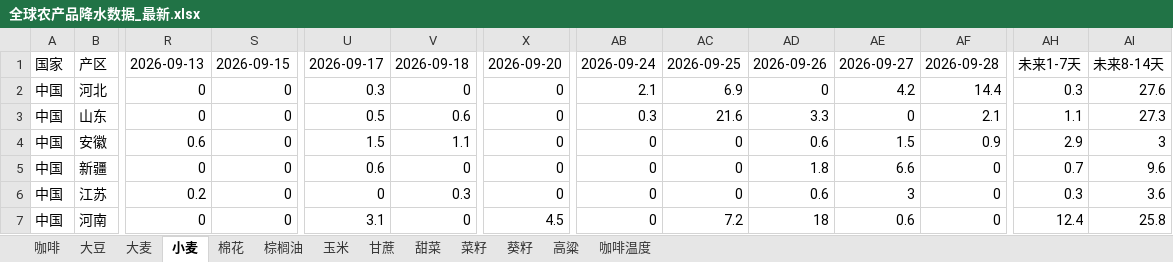
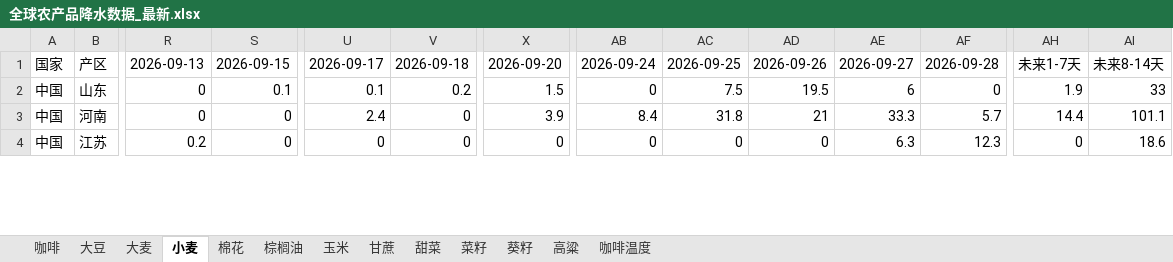
Before and after one commit to 2368846312-oss/ag-weather, an Excel workbook: 全球农产品降水数据_最新.xlsx, sheet 小麦, drawn as a sheet; only a part is shown, gaps mark what is left out; values as stored, in another font and other column widths than the file's, no cell formats; removed rows and columns are numbered as before the commit, all else as after; rows hold the shown columns only; the diff covers the shown part only; the diff names each change by its address in the sheet, - before the commit and + after, or states it on an @@ line.

```diff
--- a/全球农产品降水数据_最新.xlsx (sheet 小麦)
+++ b/全球农产品降水数据_最新.xlsx (sheet 小麦)
-row 2: 中国 | 河北 | 0 | 0 | 0.3 | 0 | 0 | 2.1 | 6.9 | 0 | 4.2 | 14.4 | 0.3 | 27.6
-S2: 0
+S2: 0.1
-U2: 0.5
+U2: 0.1
-V2: 0.6
+V2: 0.2
-X2: 0
+X2: 1.5
-AB2: 0.3
+AB2: 0
-AC2: 21.6
+AC2: 7.5
-AD2: 3.3
+AD2: 19.5
-AE2: 0
+AE2: 6
-AF2: 2.1
+AF2: 0
-AH2: 1.1
+AH2: 1.9
-AI2: 27.3
+AI2: 33
-row 4: 中国 | 安徽 | 0.6 | 0 | 1.5 | 1.1 | 0 | 0 | 0 | 0.6 | 1.5 | 0.9 | 2.9 | 3
-row 5: 中国 | 新疆 | 0 | 0 | 0.6 | 0 | 0 | 0 | 0 | 1.8 | 6.6 | 0 | 0.7 | 9.6
+row 3: 中国 | 河南 | 0 | 0 | 2.4 | 0 | 3.9 | 8.4 | 31.8 | 21 | 33.3 | 5.7 | 14.4 | 101.1
-V4: 0.3
+V4: 0
-AD4: 0.6
+AD4: 0
-AE4: 3
+AE4: 6.3
-AF4: 0
+AF4: 12.3
-AH4: 0.3
+AH4: 0
-AI4: 3.6
+AI4: 18.6
-row 7: 中国 | 河南 | 0 | 0 | 3.1 | 0 | 4.5 | 0 | 7.2 | 18 | 0.6 | 0 | 12.4 | 25.8
```
Also changed, not shown: 14 added rows, 11 removed rows, 2 moved rows and 196 edited cells elsewhere in this sheet, sheet 玉米, sheet 菜籽, sheet 高粱, sheet 葵籽, sheet 咖啡温度, sheet 大豆, 6 more sheets, cell formats, VHI_Data/VHI_最近6周汇总.xlsx.
